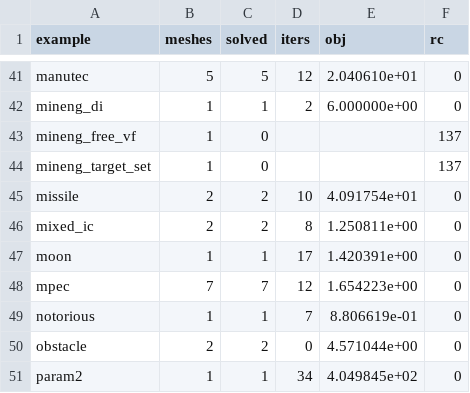
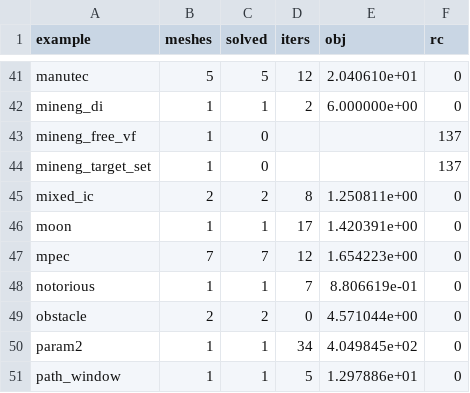
Before and after one commit to PSOPT/psopt, a CSV file: doc/SQP_ALL_EXAMPLES_NOQPOASES.csv, drawn as a sheet; only a part is shown, gaps mark what is left out; the shorter side is filled out with more unchanged rows; the diff names each change by its address in the sheet, - before the commit and + after, or states it on an @@ line.

```diff
--- a/doc/SQP_ALL_EXAMPLES_NOQPOASES.csv
+++ b/doc/SQP_ALL_EXAMPLES_NOQPOASES.csv
-row 45: missile | 2 | 2 | 10 | 4.091754e+01 | 0
```
Also changed, not shown: doc/SQP_ALL_EXAMPLES.csv, doc/SQP_STRATEGY_M_VS_FM.csv, 4 other files.
